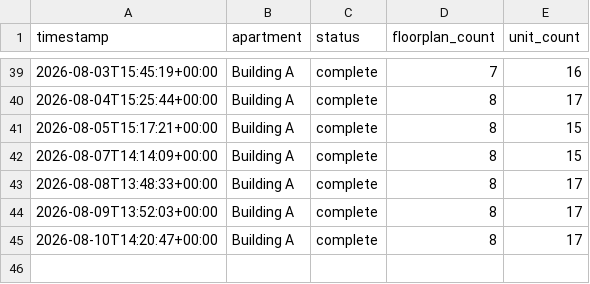
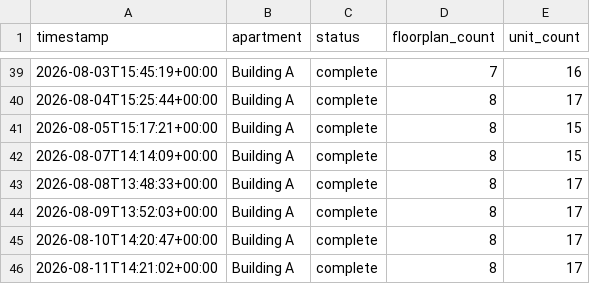
Before and after one commit to playuhh/tracker, a CSV file: data/scrape_runs.csv, drawn as a sheet; only a part is shown, gaps mark what is left out; the diff names each change by its address in the sheet, - before the commit and + after, or states it on an @@ line.

```diff
--- a/data/scrape_runs.csv
+++ b/data/scrape_runs.csv
+row 46: 2026-08-11T14:21:02+00:00 | Building A | complete | 8 | 17
```
Also changed, not shown: data/floorplan_daily.csv, data/unit_prices.csv, 2 other files.
